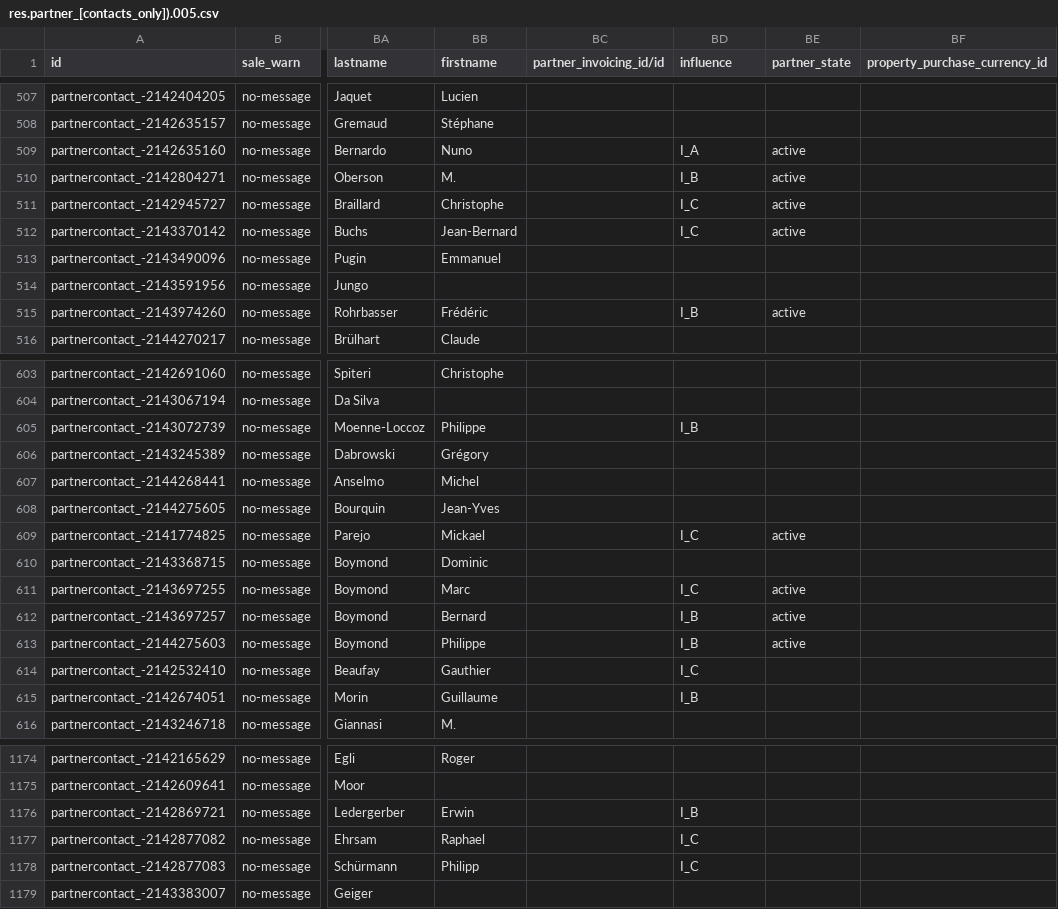
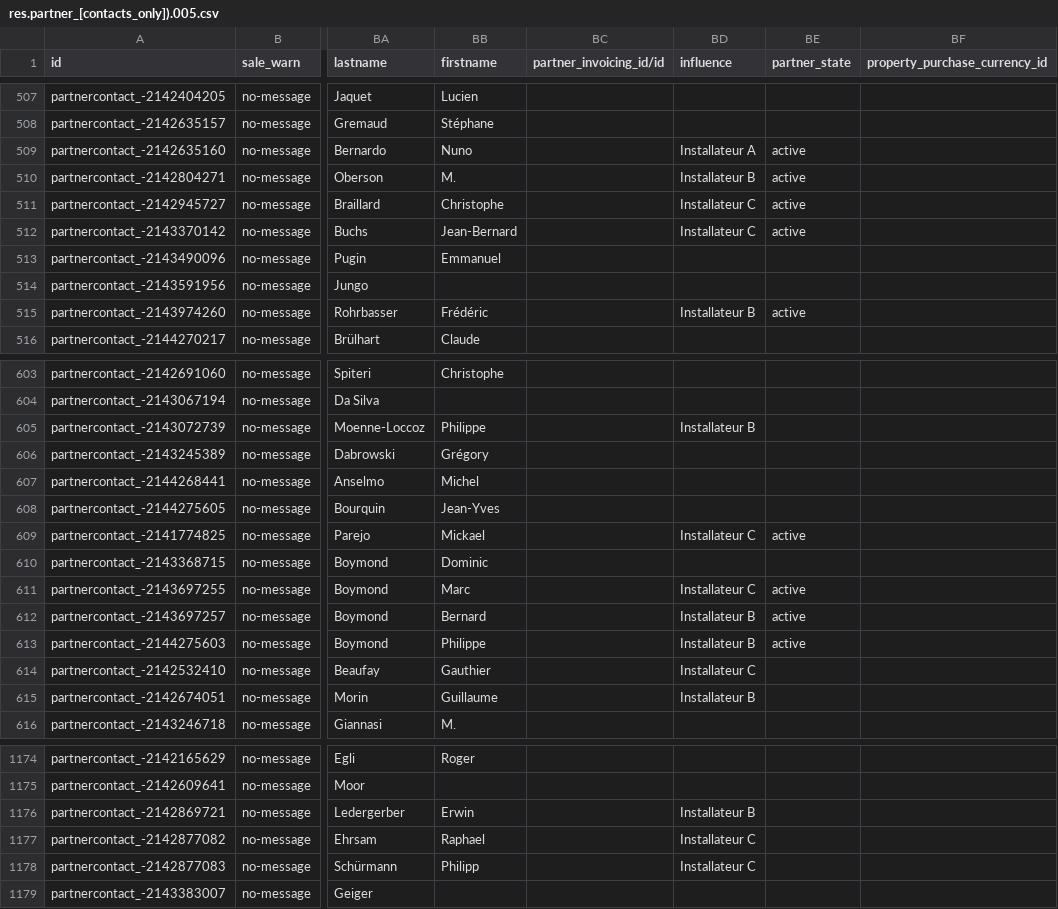
Before and after one commit to isabella232/delivery-carrier, a CSV file: odoo/data/update/res.partner_[contacts_only]).005.csv, drawn as a sheet; only a part is shown, gaps mark what is left out; the diff covers the shown part only; the diff names each change by its address in the sheet, - before the commit and + after, or states it on an @@ line.

```diff
--- a/odoo/data/update/res.partner_[contacts_only]).005.csv
+++ b/odoo/data/update/res.partner_[contacts_only]).005.csv
-BD509 (influence): I_A
+BD509 (influence): Installateur A
-BD510 (influence): I_B
+BD510 (influence): Installateur B
-BD511:BD512 (influence): I_C
+BD511:BD512 (influence): Installateur C
-BD515 (influence): I_B
+BD515 (influence): Installateur B
-BD605 (influence): I_B
+BD605 (influence): Installateur B
-BD609 (influence): I_C
+BD609 (influence): Installateur C
-BD611 (influence): I_C
+BD611 (influence): Installateur C
-BD612:BD613 (influence): I_B
+BD612:BD613 (influence): Installateur B
-BD614 (influence): I_C
+BD614 (influence): Installateur C
-BD615 (influence): I_B
+BD615 (influence): Installateur B
-BD1176 (influence): I_B
+BD1176 (influence): Installateur B
-BD1177:BD1178 (influence): I_C
+BD1177:BD1178 (influence): Installateur C
```
Also changed, not shown: 51 edited cells elsewhere in this file, odoo/data/update/res.partner_[contacts_only]).003.csv, odoo/data/update/res.partner_[contacts_only]).004.csv, 16 other files.
